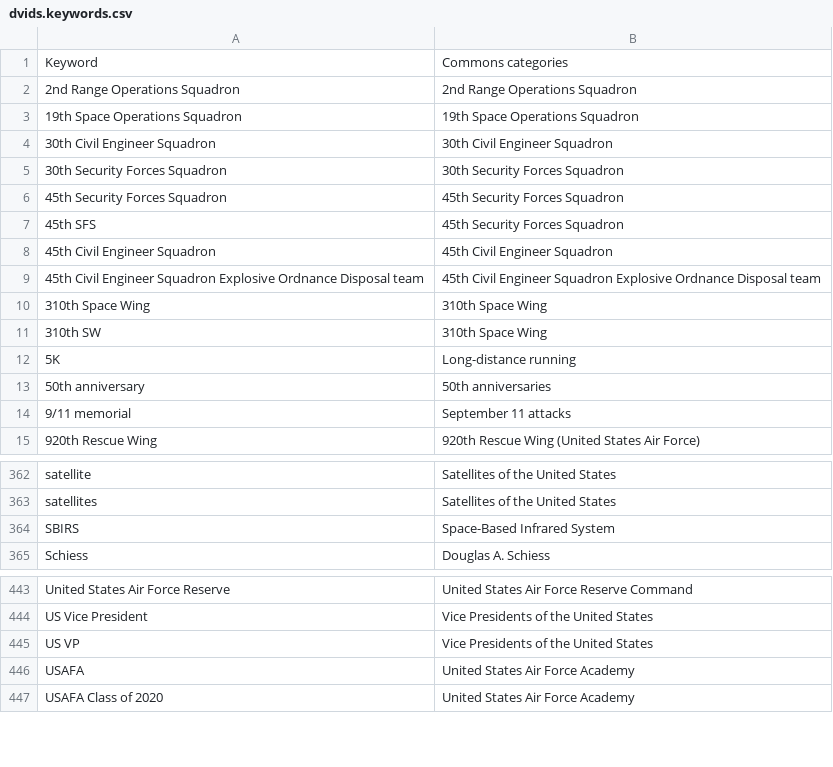
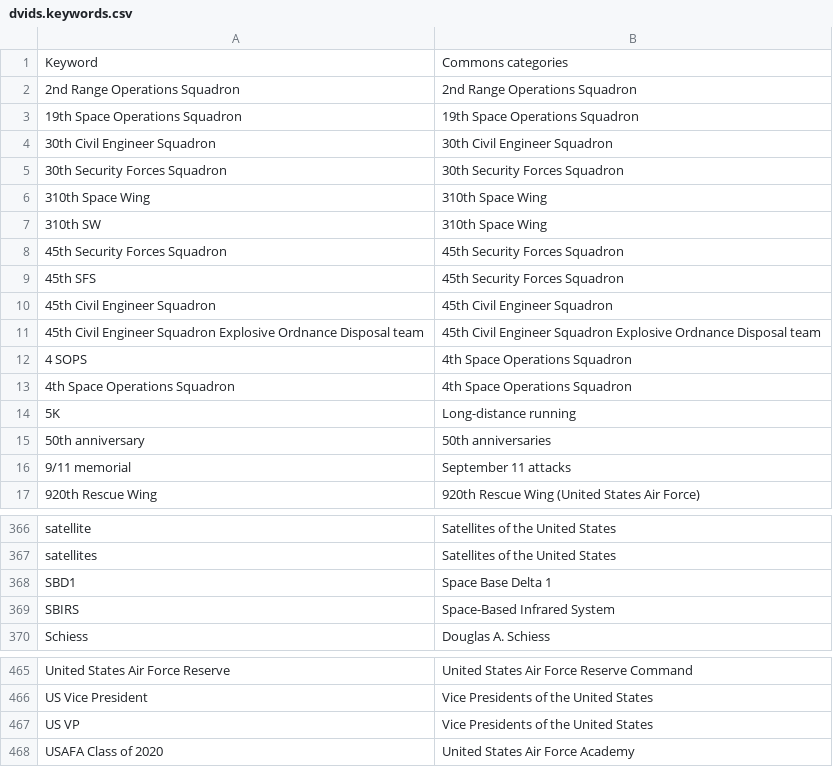
Before and after one commit to toolforge/tool-spacemedia, a CSV file: src/main/resources/mapping/dvids.keywords.csv, drawn as a sheet; only a part is shown, gaps mark what is left out; the diff covers the shown part only.

```diff
--- a/src/main/resources/mapping/dvids.keywords.csv
+++ b/src/main/resources/mapping/dvids.keywords.csv
@@ -5,2 +5,4 @@
 "30th Security Forces Squadron","30th Security Forces Squadron"
+"310th Space Wing","310th Space Wing"
+"310th SW","310th Space Wing"
 "45th Security Forces Squadron","45th Security Forces Squadron"
@@ -9,4 +11,4 @@
 "45th Civil Engineer Squadron Explosive Ordnance Disposal team","45th Civil Engineer Squadron Explosive Ordnance Disposal team"
-"310th Space Wing","310th Space Wing"
-"310th SW","310th Space Wing"
+"4 SOPS","4th Space Operations Squadron"
+"4th Space Operations Squadron","4th Space Operations Squadron"
 "5K","Long-distance running"
@@ -363,2 +367,3 @@
 "satellites","Satellites of the United States"
+"SBD1","Space Base Delta 1"
 "SBIRS","Space-Based Infrared System"
@@ -445,3 +467,2 @@
 "US VP","Vice Presidents of the United States"
-"USAFA","United States Air Force Academy"
 "USAFA Class of 2020","United States Air Force Academy"
```
Also changed, not shown: 19 added rows elsewhere in this file, src/main/resources/blocklist.ignored.terms.csv.
